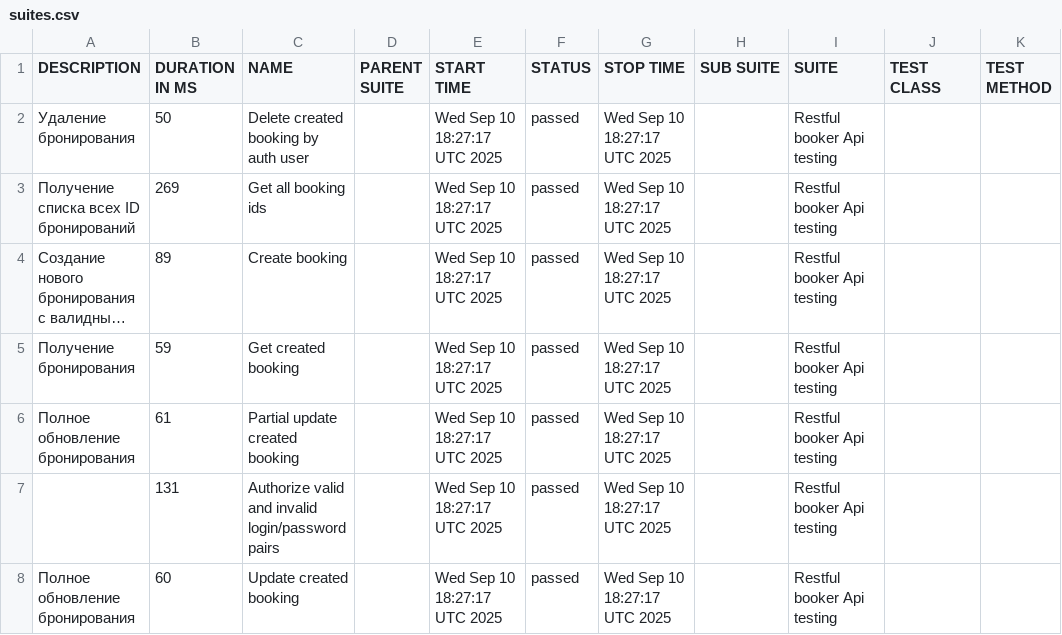
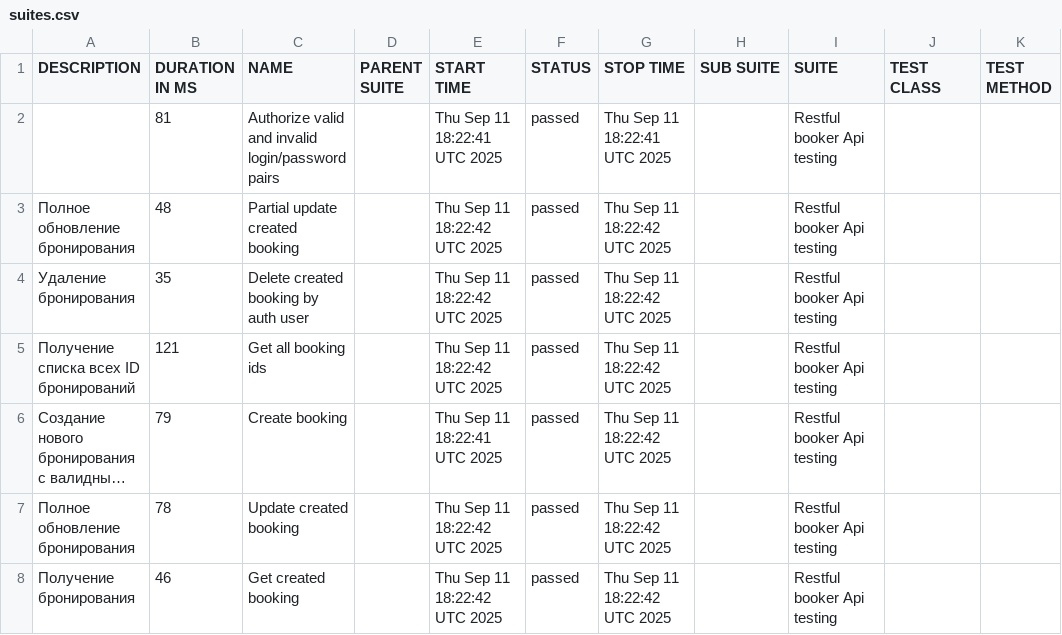
Before and after one commit to elenkaFila/Cypress-api-testing, a CSV file: data/suites.csv, drawn as a sheet; long unchanged cells end in …; removed rows and columns are numbered as before the commit, all else as after; the diff names each change by its address in the sheet, - before the commit and + after, or states it on an @@ line.

```diff
--- a/data/suites.csv
+++ b/data/suites.csv
+row 2:  | 81 | Authorize valid and invalid login/password pairs |  | Thu Sep 11 18:22:41 UTC 2025 | passed | Thu Sep 11 18:22:41 UTC 2025 |  | Restful booker Api testing
+row 3: Полное обновление бронирования | 48 | Partial update created booking |  | Thu Sep 11 18:22:42 UTC 2025 | passed | Thu Sep 11 18:22:42 UTC 2025 |  | Restful booker Api testing
-B4 (DURATION IN MS): 50
+B4 (DURATION IN MS): 35
-E4:E5 (START TIME): Wed Sep 10 18:27:17 UTC 2025
+E4:E5 (START TIME): Thu Sep 11 18:22:42 UTC 2025
-G4:G6 (STOP TIME): Wed Sep 10 18:27:17 UTC 2025
+G4:G6 (STOP TIME): Thu Sep 11 18:22:42 UTC 2025
-B5 (DURATION IN MS): 269
+B5 (DURATION IN MS): 121
-B6 (DURATION IN MS): 89
+B6 (DURATION IN MS): 79
-E6 (START TIME): Wed Sep 10 18:27:17 UTC 2025
+E6 (START TIME): Thu Sep 11 18:22:41 UTC 2025
-row 5: Получение бронирования | 59 | Get created booking |  | Wed Sep 10 18:27:17 UTC 2025 | passed | Wed Sep 10 18:27:17 UTC 2025 |  | Restful booker Api testing
-row 6: Полное обновление бронирования | 61 | Partial update created booking |  | Wed Sep 10 18:27:17 UTC 2025 | passed | Wed Sep 10 18:27:17 UTC 2025 |  | Restful booker Api testing
-row 7:  | 131 | Authorize valid and invalid login/password pairs |  | Wed Sep 10 18:27:17 UTC 2025 | passed | Wed Sep 10 18:27:17 UTC 2025 |  | Restful booker Api testing
-B7 (DURATION IN MS): 60
+B7 (DURATION IN MS): 78
-E7 (START TIME): Wed Sep 10 18:27:17 UTC 2025
+E7 (START TIME): Thu Sep 11 18:22:42 UTC 2025
-G7 (STOP TIME): Wed Sep 10 18:27:17 UTC 2025
+G7 (STOP TIME): Thu Sep 11 18:22:42 UTC 2025
+row 8: Получение бронирования | 46 | Get created booking |  | Thu Sep 11 18:22:42 UTC 2025 | passed | Thu Sep 11 18:22:42 UTC 2025 |  | Restful booker Api testing
```
Also changed, not shown: data/behaviors.csv, 28 other files.
